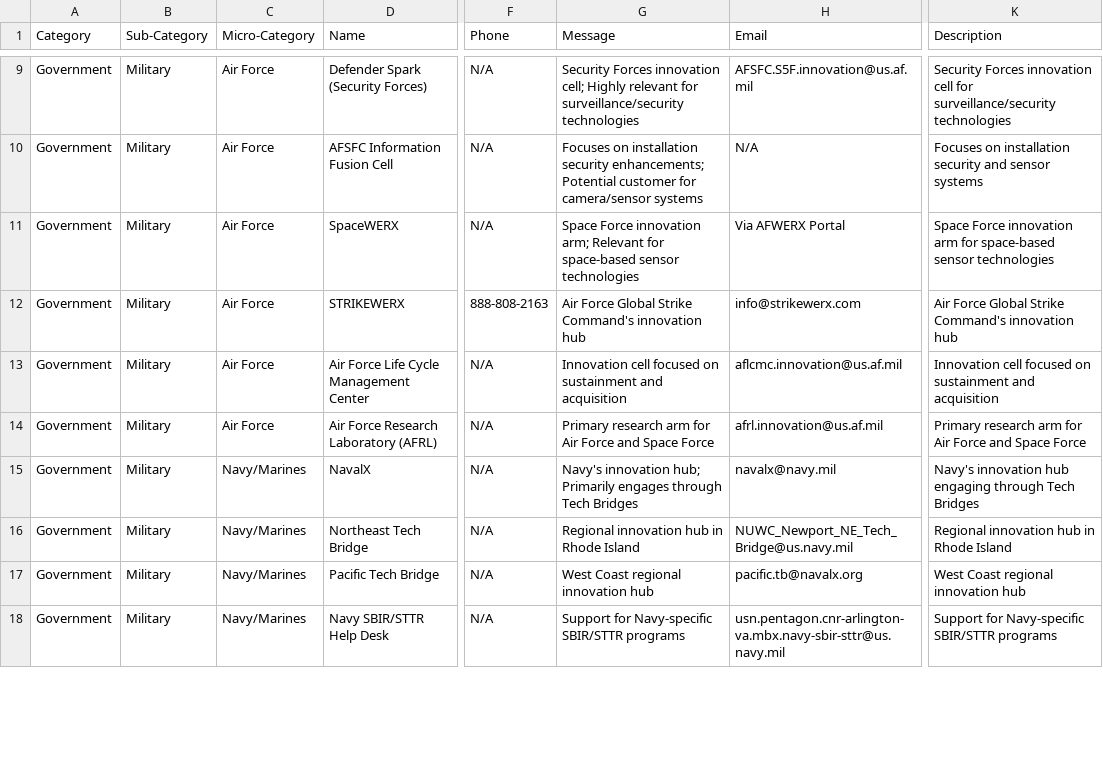
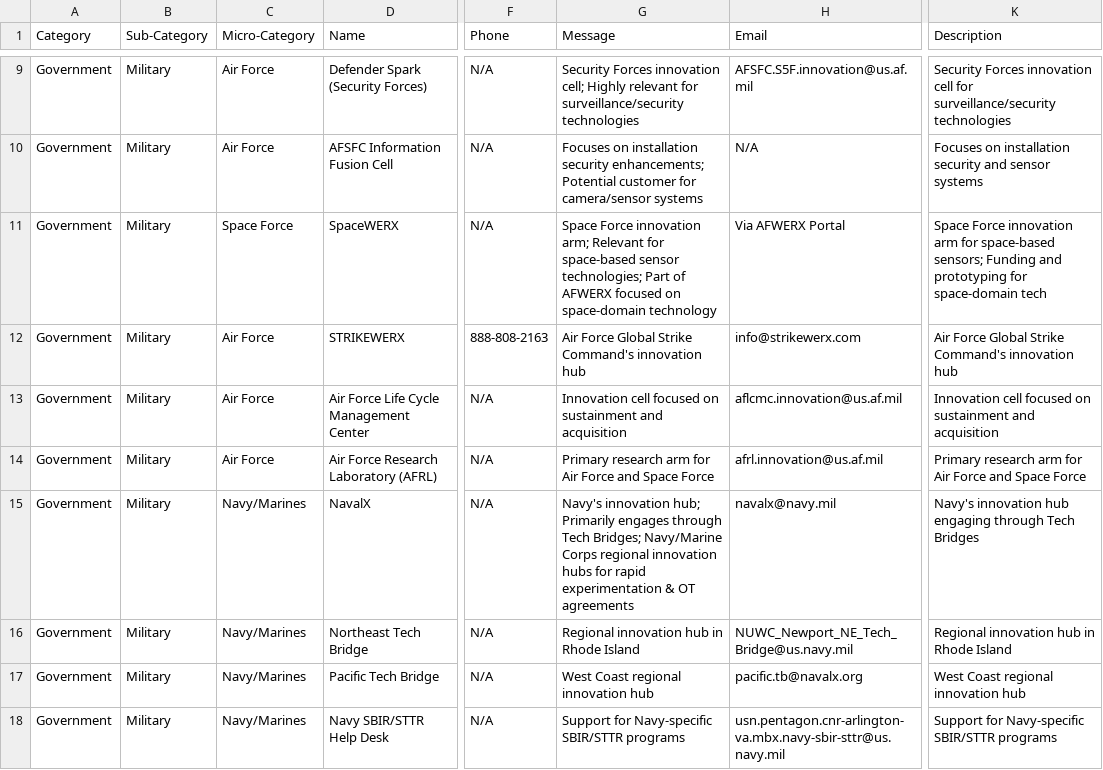
Before and after one commit to trustdan/sensors-computer-vision-ai-innovation-leads, a CSV file: DoD-Innovation-Contacts.csv, drawn as a sheet; only a part is shown, gaps mark what is left out; the diff covers the shown part only; the diff names each change by its address in the sheet, - before the commit and + after, or states it on an @@ line.

Commit message:
duplicates?

```diff
--- a/DoD-Innovation-Contacts.csv
+++ b/DoD-Innovation-Contacts.csv
-C11 (Micro-Category): Air Force
+C11 (Micro-Category): Space Force
-G11 (Message): …space-based sensor technologies
+G11 (Message): …space-based sensor technologies; Part of AFWERX focused on space-domain technology
-K11 (Description): …for space-based sensor technologies
+K11 (Description): …for space-based sensors; Funding and prototyping for space-domain tech
-G15 (Message): …through Tech Bridges
+G15 (Message): …through Tech Bridges; Navy/Marine Corps regional innovation hubs for rapid experimentation & OT agreements
```
Also changed, not shown: 1 added row, 1 removed row and 39 edited cells elsewhere in this file.
